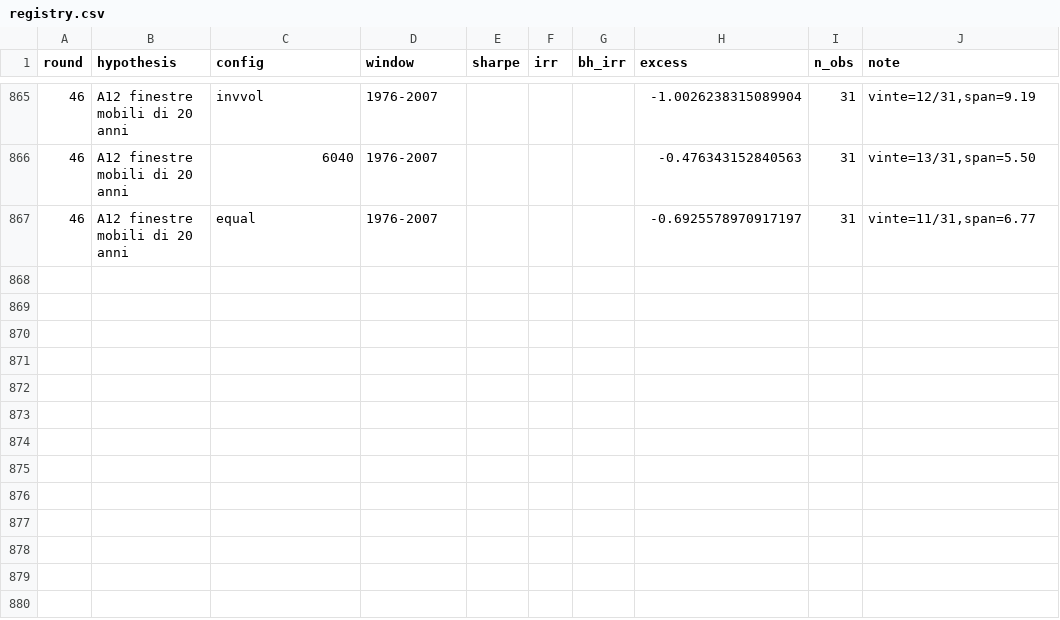
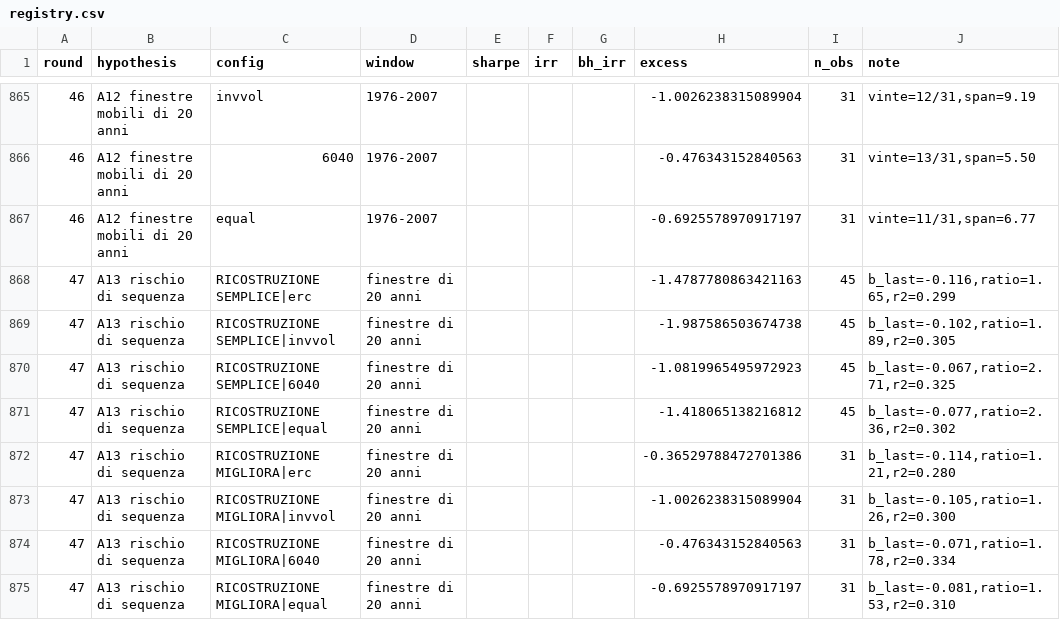
Before and after one commit to roccosaviano/mecagent-technical-test, a CSV file: quant/research/registry.csv, drawn as a sheet; only a part is shown, gaps mark what is left out; the diff names each change by its address in the sheet, - before the commit and + after, or states it on an @@ line.

```diff
--- a/quant/research/registry.csv
+++ b/quant/research/registry.csv
+row 868: 47 | A13 rischio di sequenza | RICOSTRUZIONE SEMPLICE|erc | finestre di 20 anni |  |  |  | -1.4787780863421163 | 45 | b_last=-0.116,ratio=1.65,r2=0.299
+row 869: 47 | A13 rischio di sequenza | RICOSTRUZIONE SEMPLICE|invvol | finestre di 20 anni |  |  |  | -1.987586503674738 | 45 | b_last=-0.102,ratio=1.89,r2=0.305
+row 870: 47 | A13 rischio di sequenza | RICOSTRUZIONE SEMPLICE|6040 | finestre di 20 anni |  |  |  | -1.0819965495972923 | 45 | b_last=-0.067,ratio=2.71,r2=0.325
+row 871: 47 | A13 rischio di sequenza | RICOSTRUZIONE SEMPLICE|equal | finestre di 20 anni |  |  |  | -1.418065138216812 | 45 | b_last=-0.077,ratio=2.36,r2=0.302
+row 872: 47 | A13 rischio di sequenza | RICOSTRUZIONE MIGLIORA|erc | finestre di 20 anni |  |  |  | -0.36529788472701386 | 31 | b_last=-0.114,ratio=1.21,r2=0.280
+row 873: 47 | A13 rischio di sequenza | RICOSTRUZIONE MIGLIORA|invvol | finestre di 20 anni |  |  |  | -1.0026238315089904 | 31 | b_last=-0.105,ratio=1.26,r2=0.300
+row 874: 47 | A13 rischio di sequenza | RICOSTRUZIONE MIGLIORA|6040 | finestre di 20 anni |  |  |  | -0.476343152840563 | 31 | b_last=-0.071,ratio=1.78,r2=0.334
+row 875: 47 | A13 rischio di sequenza | RICOSTRUZIONE MIGLIORA|equal | finestre di 20 anni |  |  |  | -0.6925578970917197 | 31 | b_last=-0.081,ratio=1.53,r2=0.310
```
Also changed, not shown: 7 other files.
